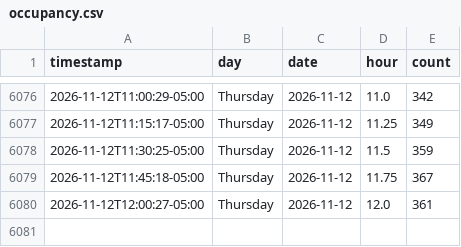
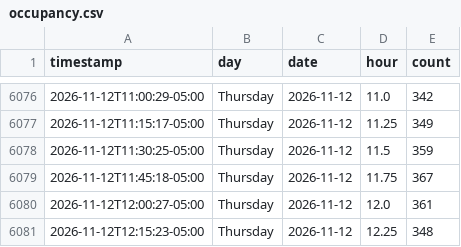
Before and after one commit to aditak367/uconn-gym-tracker, a CSV file: docs/data/occupancy.csv, drawn as a sheet; only a part is shown, gaps mark what is left out.

```diff
--- a/docs/data/occupancy.csv
+++ b/docs/data/occupancy.csv
@@ -6080 +6080,2 @@ timestamp,day,date,hour,count
 2026-11-12T12:00:27-05:00,Thursday,2026-11-12,12.0,361
+2026-11-12T12:15:23-05:00,Thursday,2026-11-12,12.25,348
```
